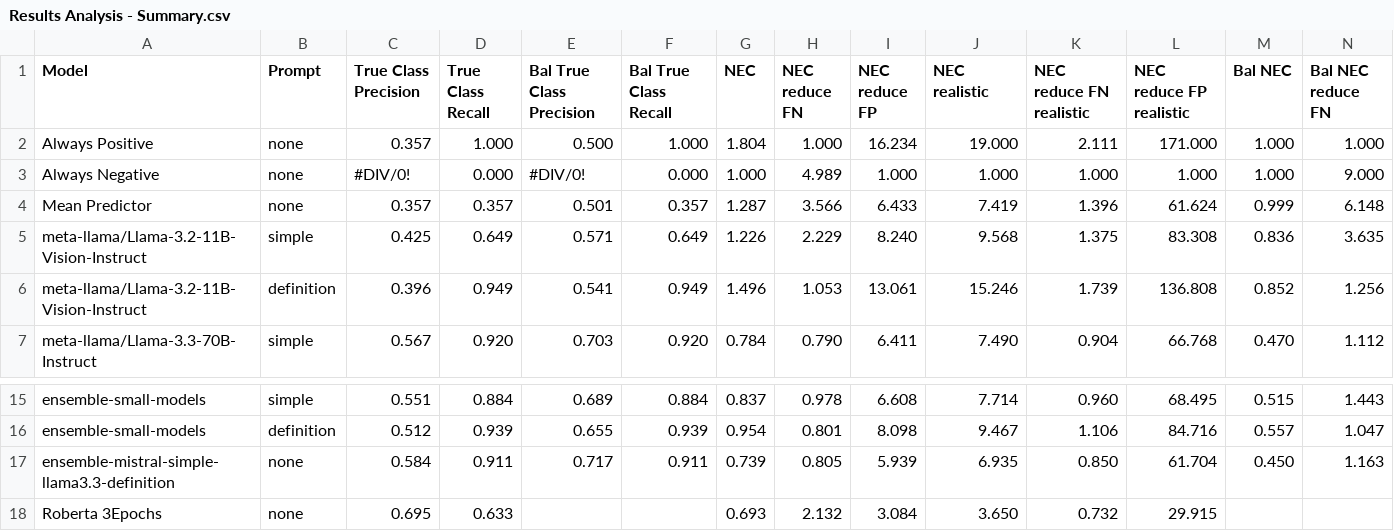
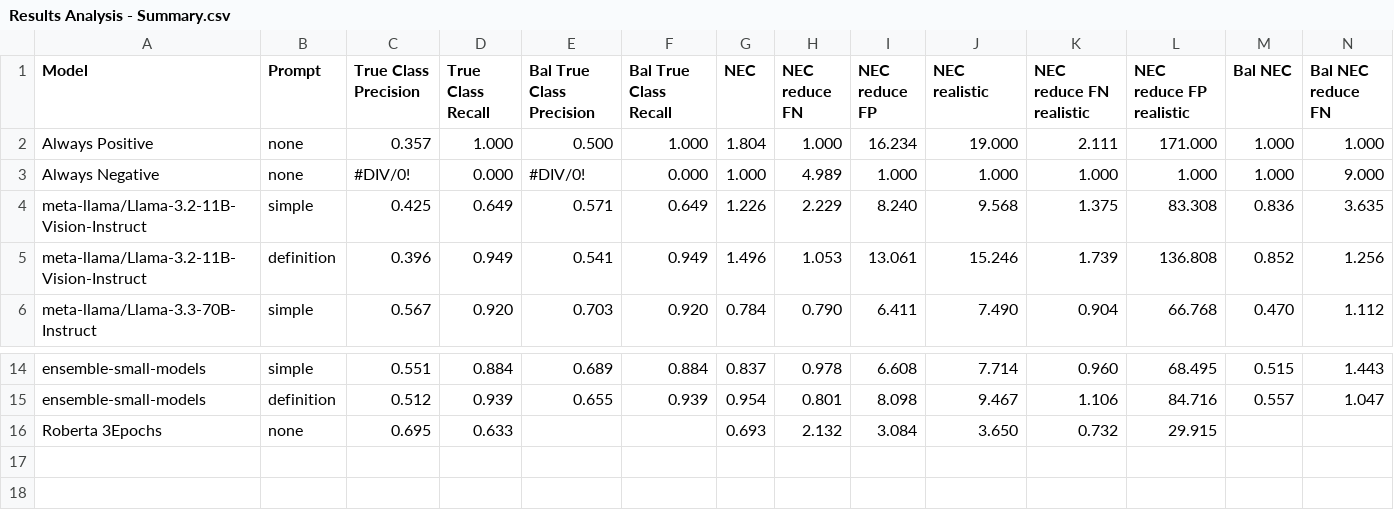
Before and after one commit to leoli51/youtube-conspiracy-detection, a CSV file: notebooks/Results Analysis - Summary.csv, drawn as a sheet; only a part is shown, gaps mark what is left out; rows hold the shown columns only; the diff names each change by its address in the sheet, - before the commit and + after, or states it on an @@ line.

Commit message:
feat: removed two model ensemble + better colors

```diff
--- a/notebooks/Results Analysis - Summary.csv
+++ b/notebooks/Results Analysis - Summary.csv
-row 4: Mean Predictor | none | 0.357 | 0.357 | 0.501 | 0.357 | 1.287 | 3.566 | 6.433 | 7.419 | 1.396 | 61.624 | 0.999 | 6.148
-row 17: ensemble-mistral-simple-llama3.3-definition | none | 0.584 | 0.911 | 0.717 | 0.911 | 0.739 | 0.805 | 5.939 | 6.935 | 0.850 | 61.704 | 0.450 | 1.163
```
Also changed, not shown: 1 other file.
